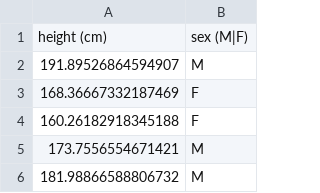
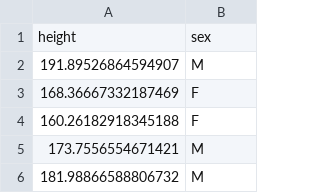
Before and after one commit to ngatsyrdotedu/data-viz, a CSV file: heights.csv, drawn as a sheet; only a part is shown; removed rows and columns are numbered as before the commit, all else as after; the diff names each change by its address in the sheet, - before the commit and + after, or states it on an @@ line.

Commit message:
Add files via upload

```diff
--- a/heights.csv
+++ b/heights.csv
-row 1: height (cm) | sex (M|F)
+row 1: height | sex
```
